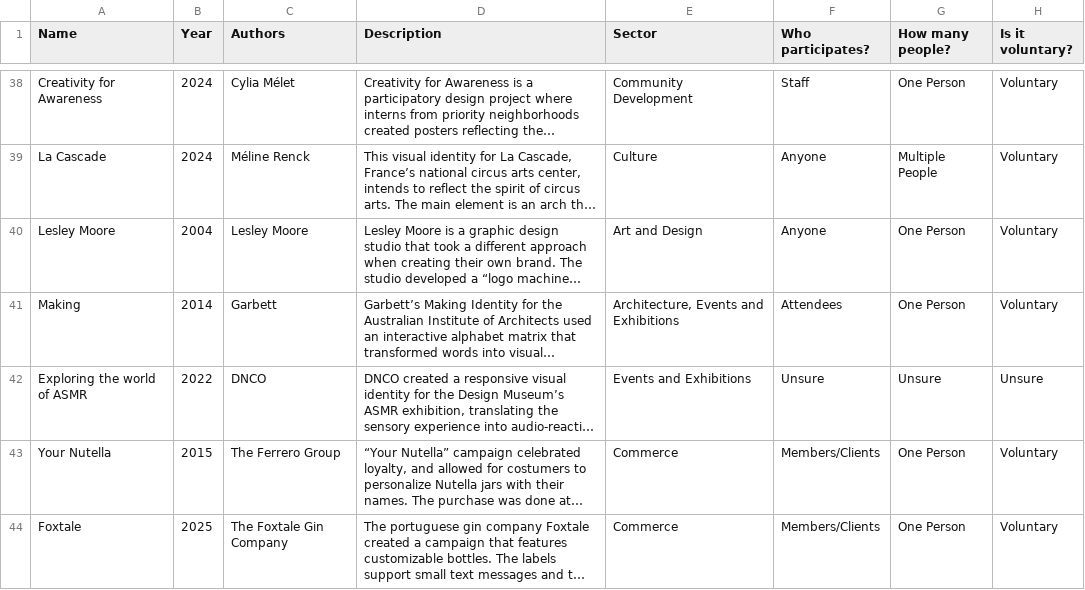
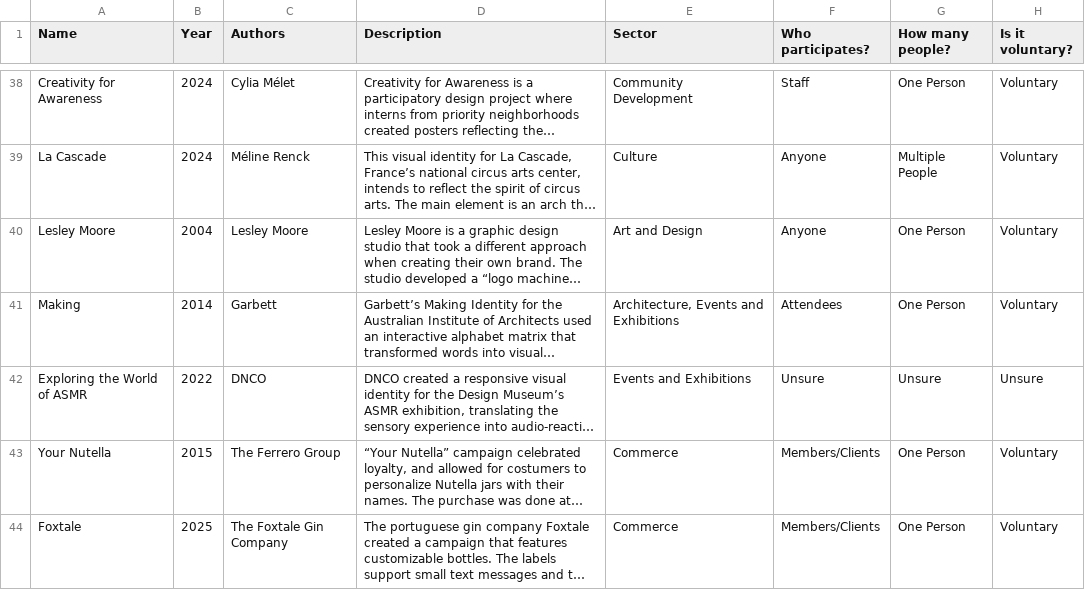
Before and after one commit to filipavilhena/DVI_Website, a CSV file: dataset/data5.csv, drawn as a sheet; only a part is shown, gaps mark what is left out; long unchanged cells end in …; the diff names each change by its address in the sheet, - before the commit and + after, or states it on an @@ line.

Commit message:
Image names

```diff
--- a/dataset/data5.csv
+++ b/dataset/data5.csv
-A42 (Name): Exploring the world of ASMR
+A42 (Name): Exploring the World of ASMR
```
